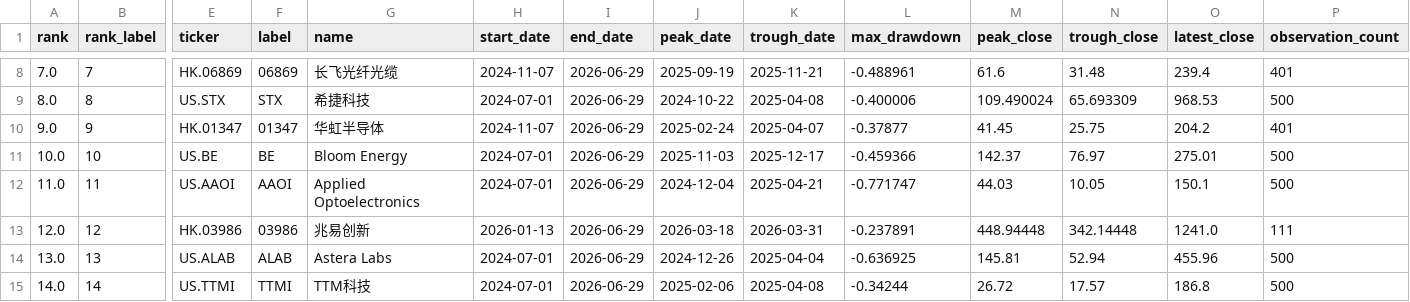
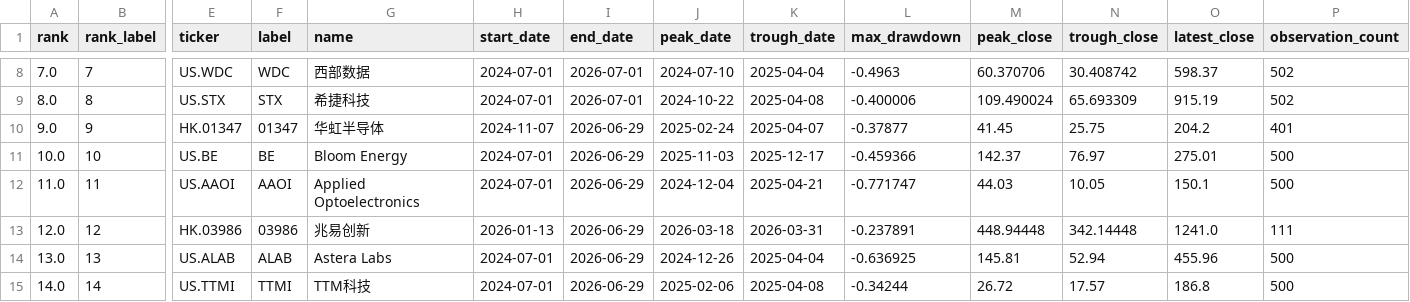
Before and after one commit to dgsirius/momentum_stockpick, a CSV file: docs/er_5_10_30/long_term_trend_strength/daily_2y_max_drawdown.csv, drawn as a sheet; only a part is shown, gaps mark what is left out; the diff covers the shown part only; the diff names each change by its address in the sheet, - before the commit and + after, or states it on an @@ line.

```diff
--- a/docs/er_5_10_30/long_term_trend_strength/daily_2y_max_drawdown.csv
+++ b/docs/er_5_10_30/long_term_trend_strength/daily_2y_max_drawdown.csv
-E8 (ticker): HK.06869
+E8 (ticker): US.WDC
-F8 (label): 06869
+F8 (label): WDC
-G8 (name): 长飞光纤光缆
+G8 (name): 西部数据
-H8 (start_date): 2024-11-07
+H8 (start_date): 2024-07-01
-I8:I9 (end_date): 2026-06-29
+I8:I9 (end_date): 2026-07-01
-J8 (peak_date): 2025-09-19
+J8 (peak_date): 2024-07-10
-K8 (trough_date): 2025-11-21
+K8 (trough_date): 2025-04-04
-L8 (max_drawdown): -0.488961
+L8 (max_drawdown): -0.4963
-M8 (peak_close): 61.6
+M8 (peak_close): 60.370706
-N8 (trough_close): 31.48
+N8 (trough_close): 30.408742
-O8 (latest_close): 239.4
+O8 (latest_close): 598.37
-P8 (observation_count): 401
+P8 (observation_count): 502
-O9 (latest_close): 968.53
+O9 (latest_close): 915.19
-P9 (observation_count): 500
+P9 (observation_count): 502
```
Also changed, not shown: 2 added rows, 2 removed rows and 34 edited cells elsewhere in this file, docs/long_term_trend_strength/daily_2y_max_drawdown.csv, 8 other files.
